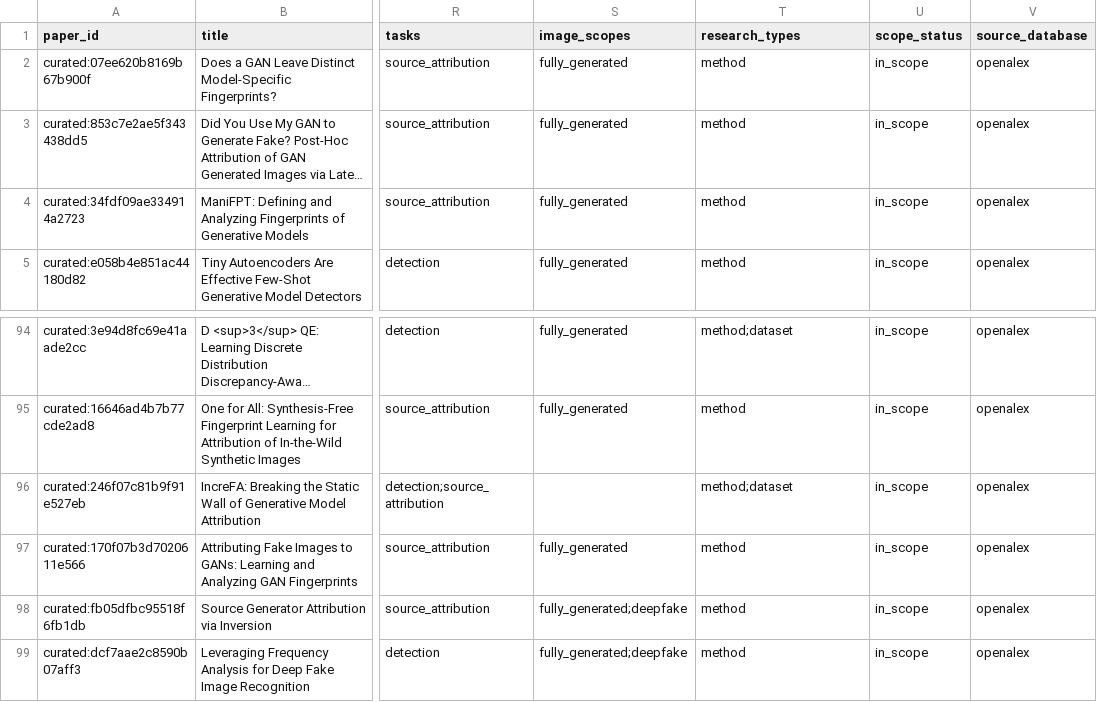
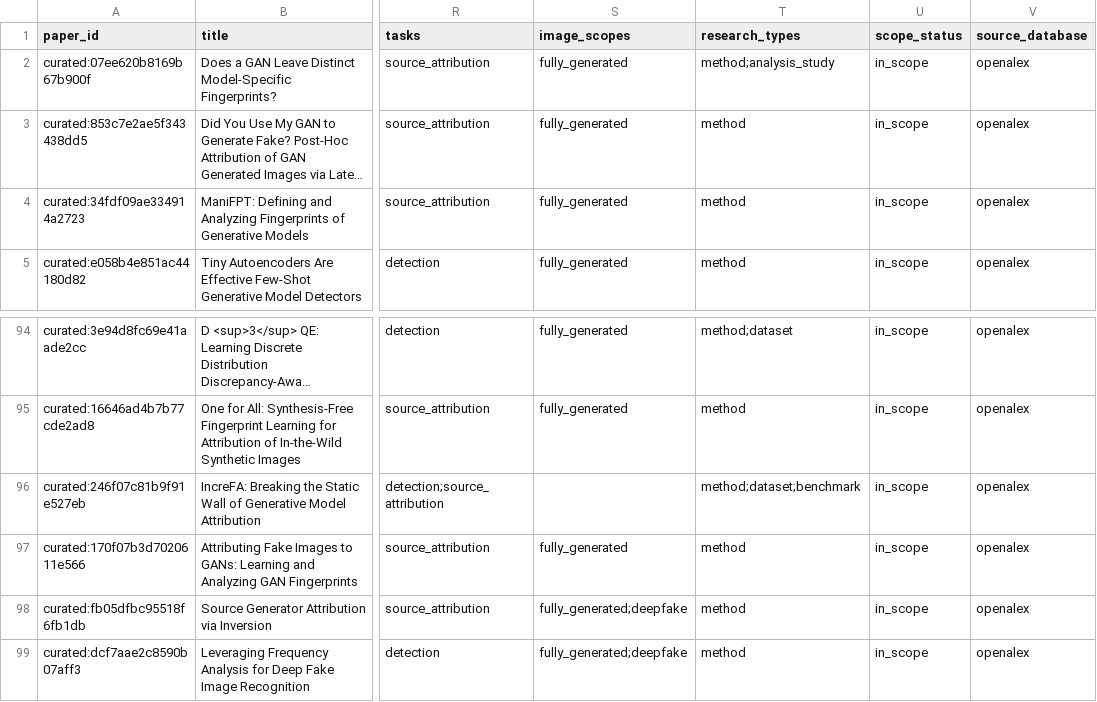
Before and after one commit to meiling-fdu/synthetic-image-research-map, a CSV file: data/curated/papers.csv, drawn as a sheet; only a part is shown, gaps mark what is left out; long unchanged cells end in …; the diff names each change by its address in the sheet, - before the commit and + after, or states it on an @@ line.

```diff
--- a/data/curated/papers.csv
+++ b/data/curated/papers.csv
-T2 (research_types): method
+T2 (research_types): method;analysis_study
-T96 (research_types): method;dataset
+T96 (research_types): method;dataset;benchmark
```
Also changed, not shown: data/curated/institution_author_overrides.csv, data/curated/paper_taxonomy.csv, 16 other files.
